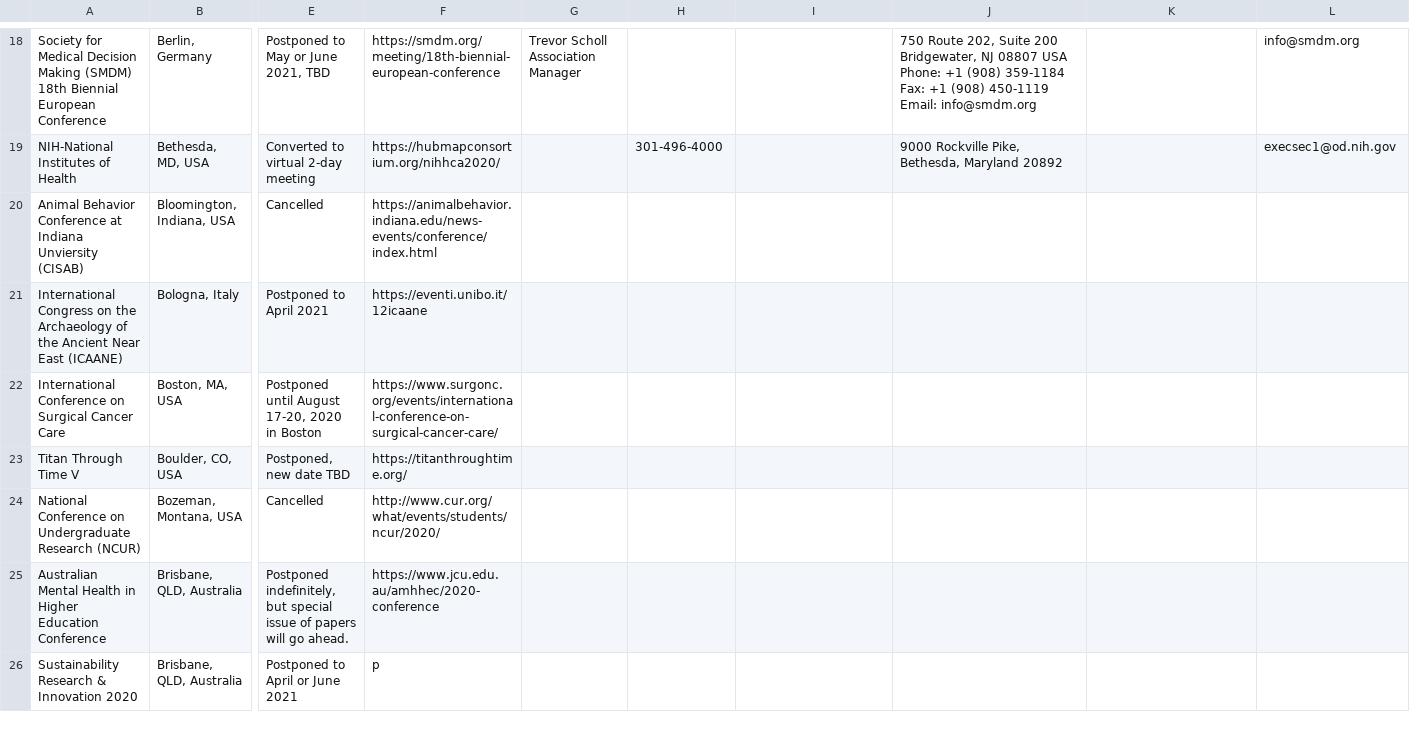
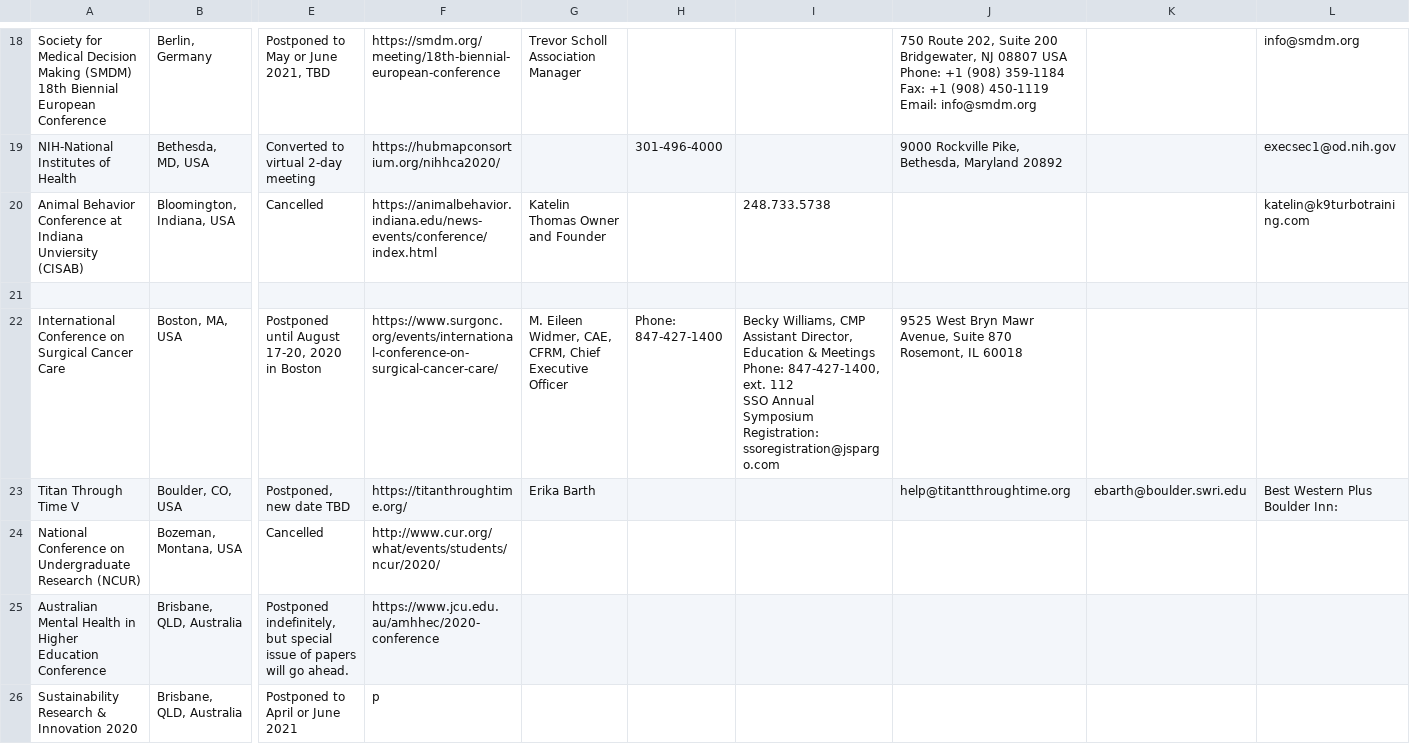
Before and after one commit to WeileiZeng/Cancelled-Academic-Conferences, a CSV file: conferences.csv, drawn as a sheet; only a part is shown, gaps mark what is left out; rows hold the shown columns only; ↵ is a line break in a cell; the diff names each change by its address in the sheet, - before the commit and + after, or states it on an @@ line.

```diff
--- a/conferences.csv
+++ b/conferences.csv
-G20: (empty)
+G20: Katelin Thomas Owner and Founder
-I20: (empty)
+I20: 248.733.5738
-L20: (empty)
+L20: katelin@k9turbotraining.com
-row 21: International Congress on the Archaeology of the Ancient Near East (ICAANE) | Bologna, Italy | Postponed to April 2021 | https://eventi.unibo.it/12icaane
+row 21: (empty)
-G22: (empty)
+G22: M. Eileen Widmer, CAE, CFRM, Chief Executive ↵ Officer
-H22: (empty)
+H22: Phone: 847-427-1400
-I22: (empty)
+I22: Becky Williams, CMP ↵ Assistant Director, Education & Meetings ↵ Phone: 847-427-1400, ext. 112 ↵ SSO Annual Symposium Registration: ssoregistration@jspargo.com
-J22: (empty)
+J22: 9525 West Bryn Mawr Avenue, Suite 870 ↵ Rosemont, IL 60018
-G23: (empty)
+G23: Erika Barth
-J23: (empty)
+J23: help@titantthroughtime.org
-K23: (empty)
+K23: ebarth@boulder.swri.edu
-L23: (empty)
+L23: Best Western Plus Boulder Inn:
```
Also changed, not shown: 2 other files.
